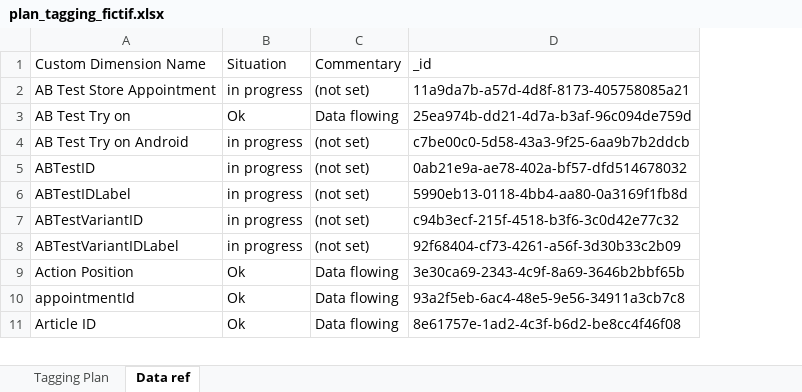
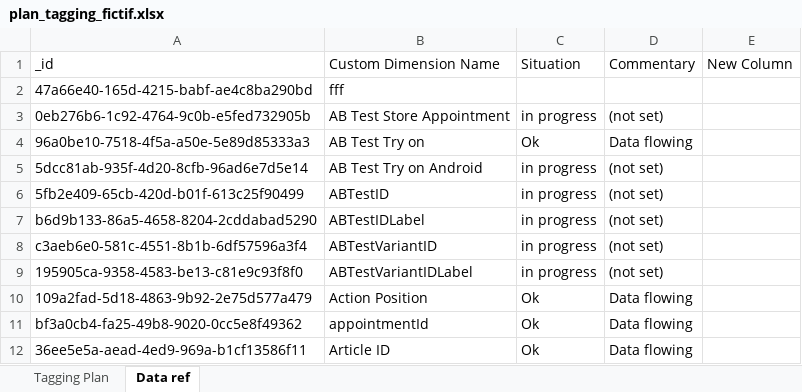
Before and after one commit to anasmGHAB/lvapp, an Excel workbook: public/data/plan_tagging_fictif.xlsx, sheet Data ref, drawn as a sheet; only a part is shown; values as stored, in another font and other column widths than the file's, no borders; removed rows and columns are numbered as before the commit, all else as after; the diff names each change by its address in the sheet, - before the commit and + after, or states it on an @@ line.

```diff
--- a/public/data/plan_tagging_fictif.xlsx (sheet Data ref)
+++ b/public/data/plan_tagging_fictif.xlsx (sheet Data ref)
+column A, row 1: _id; rows 3-12: 0eb276b6-1c92-4764-9c0b-e5fed732905b | 96a0be10-7518-4f5a-a50e-5e89d85333a3 | 5dcc81ab-935f-4d20-8cfb-96ad6e7d5e14 | 5fb2e409-65cb-420d-b01f-613c25f90499 | b6d9b133-86a5-4658-8204-2cddabad5290 | c3aeb6e0-581c-4551-8b1b-6df57596a3f4 | 195905ca-9358-4583-be13-c81e9c93f8f0 | 109a2fad-5d18-4863-9b92-2e75d577a479 | bf3a0cb4-fa25-49b8-9020-0cc5e8f49362 | 36ee5e5a-aead-4ed9-969a-b1cf13586f11
-column D, rows 1-11: _id | 11a9da7b-a57d-4d8f-8173-405758085a21 | 25ea974b-dd21-4d7a-b3af-96c094de759d | c7be00c0-5d58-43a3-9f25-6aa9b7b2ddcb | 0ab21e9a-ae78-402a-bf57-dfd514678032 | 5990eb13-0118-4bb4-aa80-0a3169f1fb8d | c94b3ecf-215f-4518-b3f6-3c0d42e77c32 | 92f68404-cf73-4261-a56f-3d30b33c2b09 | 3e30ca69-2343-4c9f-8a69-3646b2bbf65b | 93a2f5eb-6ac4-48e5-9e56-34911a3cb7c8 | 8e61757e-1ad2-4c3f-b6d2-be8cc4f46f08
+column E, row 1: New Column
+row 2: 47a66e40-165d-4215-babf-ae4c8ba290bd | fff
```
Also changed, not shown: public/data/data ref.xlsx, 4 other files.
